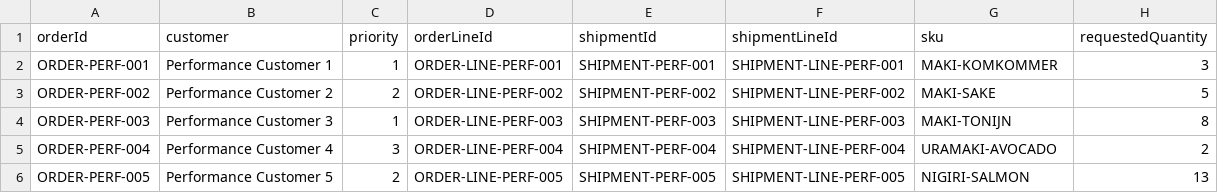
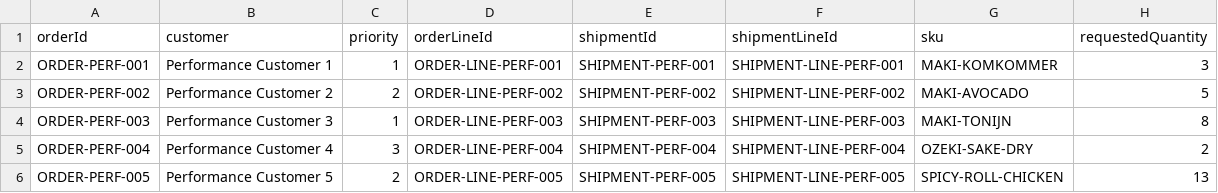
Before and after one commit to vriesjo/stockio, a CSV file: stockio-test-harness/performance/src/main/resources/feeders/allocation-demand.csv, drawn as a sheet.

Commit message:
chore (performance) - Make the simulation work.

```diff
--- a/stockio-test-harness/performance/src/main/resources/feeders/allocation-demand.csv
+++ b/stockio-test-harness/performance/src/main/resources/feeders/allocation-demand.csv
@@ -2,5 +2,5 @@ orderId,customer,priority,orderLineId,shipmentId,shipmentLineId,sku,requestedQua
 ORDER-PERF-001,Performance Customer 1,1,ORDER-LINE-PERF-001,SHIPMENT-PERF-001,SHIPMENT-LINE-PERF-001,MAKI-KOMKOMMER,3
-ORDER-PERF-002,Performance Customer 2,2,ORDER-LINE-PERF-002,SHIPMENT-PERF-002,SHIPMENT-LINE-PERF-002,MAKI-SAKE,5
+ORDER-PERF-002,Performance Customer 2,2,ORDER-LINE-PERF-002,SHIPMENT-PERF-002,SHIPMENT-LINE-PERF-002,MAKI-AVOCADO,5
 ORDER-PERF-003,Performance Customer 3,1,ORDER-LINE-PERF-003,SHIPMENT-PERF-003,SHIPMENT-LINE-PERF-003,MAKI-TONIJN,8
-ORDER-PERF-004,Performance Customer 4,3,ORDER-LINE-PERF-004,SHIPMENT-PERF-004,SHIPMENT-LINE-PERF-004,URAMAKI-AVOCADO,2
-ORDER-PERF-005,Performance Customer 5,2,ORDER-LINE-PERF-005,SHIPMENT-PERF-005,SHIPMENT-LINE-PERF-005,NIGIRI-SALMON,13
+ORDER-PERF-004,Performance Customer 4,3,ORDER-LINE-PERF-004,SHIPMENT-PERF-004,SHIPMENT-LINE-PERF-004,OZEKI-SAKE-DRY,2
+ORDER-PERF-005,Performance Customer 5,2,ORDER-LINE-PERF-005,SHIPMENT-PERF-005,SHIPMENT-LINE-PERF-005,SPICY-ROLL-CHICKEN,13
```
Also changed, not shown: 6 other files.
